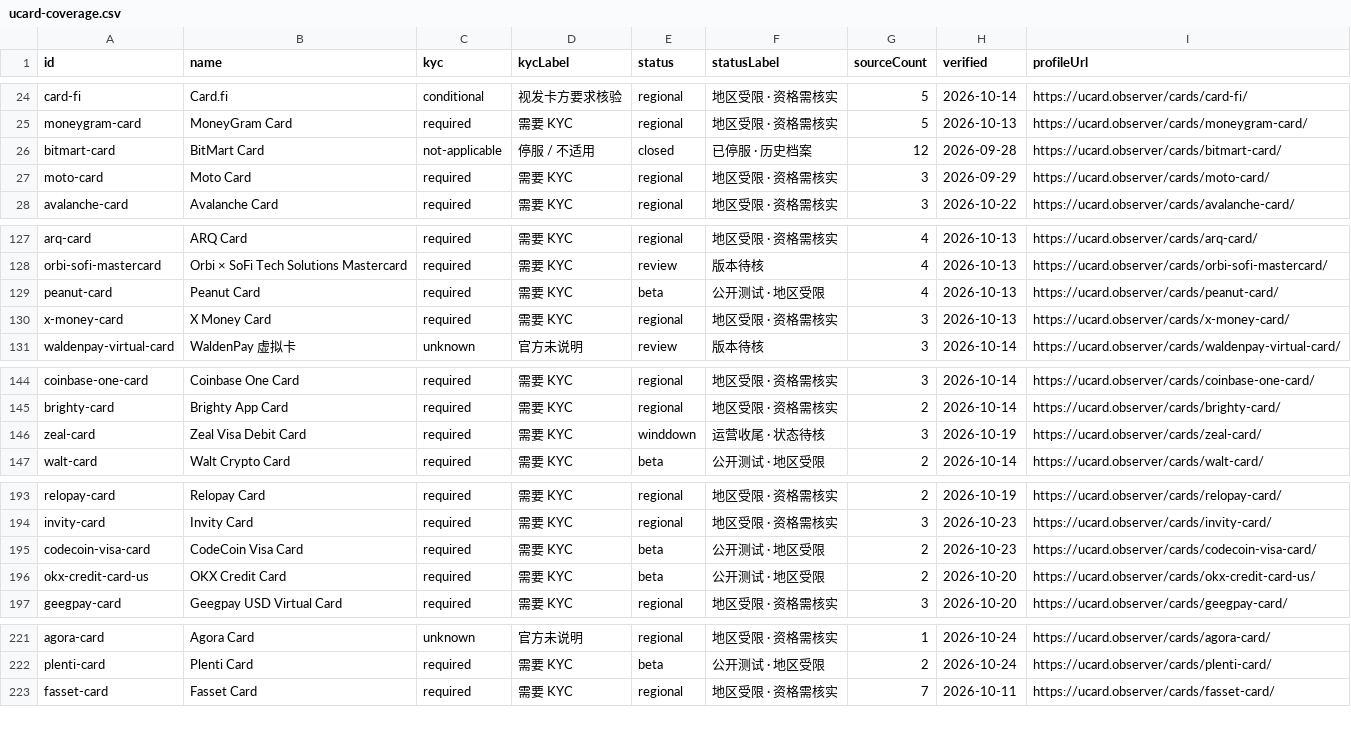
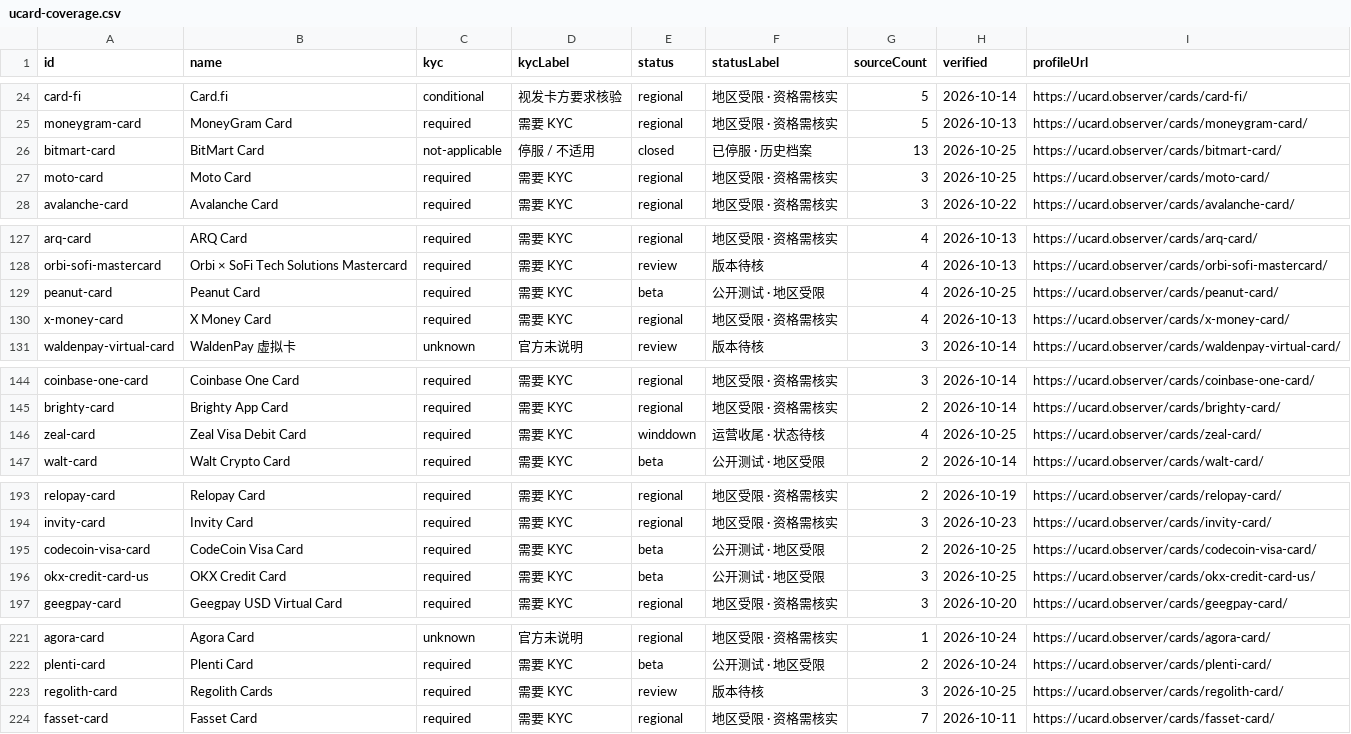
Before and after one commit to liam1024-tech/awesome-crypto-cards, a CSV file: data/ucard-coverage.csv, drawn as a sheet; only a part is shown, gaps mark what is left out; the diff covers the shown part only.

```diff
--- a/data/ucard-coverage.csv
+++ b/data/ucard-coverage.csv
@@ -25,4 +25,4 @@
 "moneygram-card","MoneyGram Card","required","需要 KYC","regional","地区受限 · 资格需核实","5","2026-10-13","https://ucard.observer/cards/moneygram-card/"
-"bitmart-card","BitMart Card","not-applicable","停服 / 不适用","closed","已停服 · 历史档案","12","2026-09-28","https://ucard.observer/cards/bitmart-card/"
-"moto-card","Moto Card","required","需要 KYC","regional","地区受限 · 资格需核实","3","2026-09-29","https://ucard.observer/cards/moto-card/"
+"bitmart-card","BitMart Card","not-applicable","停服 / 不适用","closed","已停服 · 历史档案","13","2026-10-25","https://ucard.observer/cards/bitmart-card/"
+"moto-card","Moto Card","required","需要 KYC","regional","地区受限 · 资格需核实","3","2026-10-25","https://ucard.observer/cards/moto-card/"
 "avalanche-card","Avalanche Card","required","需要 KYC","regional","地区受限 · 资格需核实","3","2026-10-22","https://ucard.observer/cards/avalanche-card/"
@@ -128,4 +128,4 @@
 "orbi-sofi-mastercard","Orbi × SoFi Tech Solutions Mastercard","required","需要 KYC","review","版本待核","4","2026-10-13","https://ucard.observer/cards/orbi-sofi-mastercard/"
-"peanut-card","Peanut Card","required","需要 KYC","beta","公开测试 · 地区受限","4","2026-10-13","https://ucard.observer/cards/peanut-card/"
-"x-money-card","X Money Card","required","需要 KYC","regional","地区受限 · 资格需核实","3","2026-10-13","https://ucard.observer/cards/x-money-card/"
+"peanut-card","Peanut Card","required","需要 KYC","beta","公开测试 · 地区受限","4","2026-10-25","https://ucard.observer/cards/peanut-card/"
+"x-money-card","X Money Card","required","需要 KYC","regional","地区受限 · 资格需核实","4","2026-10-13","https://ucard.observer/cards/x-money-card/"
 "waldenpay-virtual-card","WaldenPay 虚拟卡","unknown","官方未说明","review","版本待核","3","2026-10-14","https://ucard.observer/cards/waldenpay-virtual-card/"
@@ -145,3 +145,3 @@
 "brighty-card","Brighty App Card","required","需要 KYC","regional","地区受限 · 资格需核实","2","2026-10-14","https://ucard.observer/cards/brighty-card/"
-"zeal-card","Zeal Visa Debit Card","required","需要 KYC","winddown","运营收尾 · 状态待核","3","2026-10-19","https://ucard.observer/cards/zeal-card/"
+"zeal-card","Zeal Visa Debit Card","required","需要 KYC","winddown","运营收尾 · 状态待核","4","2026-10-25","https://ucard.observer/cards/zeal-card/"
 "walt-card","Walt Crypto Card","required","需要 KYC","beta","公开测试 · 地区受限","2","2026-10-14","https://ucard.observer/cards/walt-card/"
@@ -194,4 +194,4 @@
 "invity-card","Invity Card","required","需要 KYC","regional","地区受限 · 资格需核实","3","2026-10-23","https://ucard.observer/cards/invity-card/"
-"codecoin-visa-card","CodeCoin Visa Card","required","需要 KYC","beta","公开测试 · 地区受限","2","2026-10-23","https://ucard.observer/cards/codecoin-visa-card/"
-"okx-credit-card-us","OKX Credit Card","required","需要 KYC","beta","公开测试 · 地区受限","2","2026-10-20","https://ucard.observer/cards/okx-credit-card-us/"
+"codecoin-visa-card","CodeCoin Visa Card","required","需要 KYC","beta","公开测试 · 地区受限","2","2026-10-25","https://ucard.observer/cards/codecoin-visa-card/"
+"okx-credit-card-us","OKX Credit Card","required","需要 KYC","beta","公开测试 · 地区受限","3","2026-10-25","https://ucard.observer/cards/okx-credit-card-us/"
 "geegpay-card","Geegpay USD Virtual Card","required","需要 KYC","regional","地区受限 · 资格需核实","3","2026-10-20","https://ucard.observer/cards/geegpay-card/"
@@ -222,2 +222,3 @@
 "plenti-card","Plenti Card","required","需要 KYC","beta","公开测试 · 地区受限","2","2026-10-24","https://ucard.observer/cards/plenti-card/"
+"regolith-card","Regolith Cards","required","需要 KYC","review","版本待核","3","2026-10-25","https://ucard.observer/cards/regolith-card/"
 "fasset-card","Fasset Card","required","需要 KYC","regional","地区受限 · 资格需核实","7","2026-10-11","https://ucard.observer/cards/fasset-card/"
```
Also changed, not shown: 2 edited cells elsewhere in this file, data/app-privacy-matrix.csv, data/payment-compatibility.csv, 6 other files.
